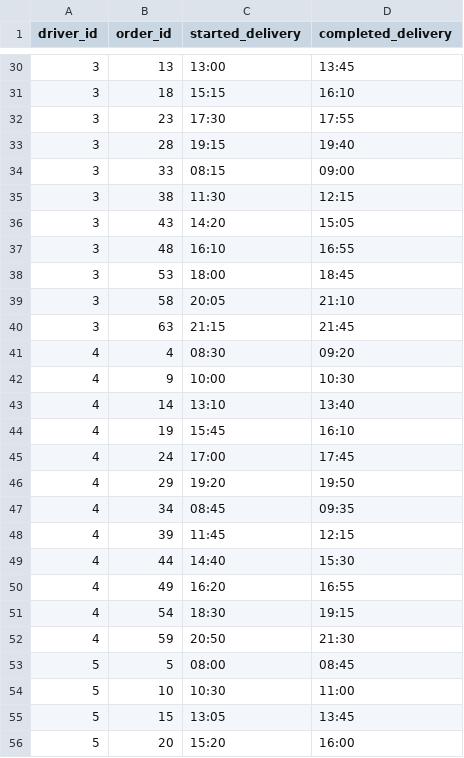
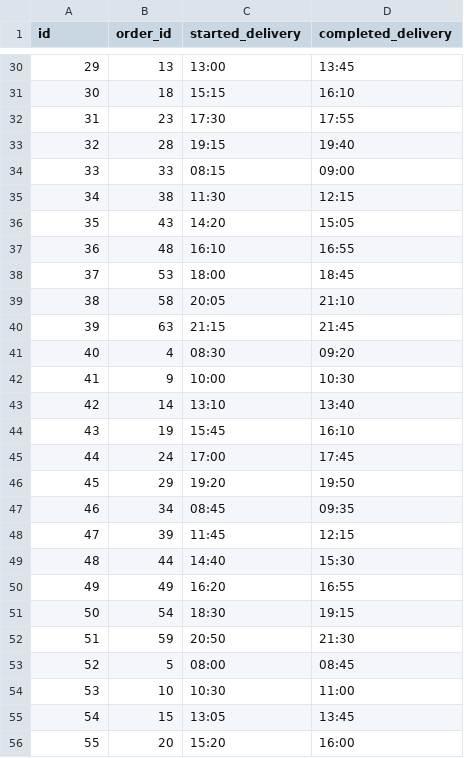
Before and after one commit to BDubOne/Code-platoon-assignment-hub, a CSV file: WEEK7/Day2/sql-64-slices-1/stage-1/data/deliveries.csv, drawn as a sheet; only a part is shown, gaps mark what is left out; the diff covers the shown part only.

```diff
--- a/WEEK7/Day2/sql-64-slices-1/stage-1/data/deliveries.csv
+++ b/WEEK7/Day2/sql-64-slices-1/stage-1/data/deliveries.csv
@@ -1 +1 @@
-driver_id,order_id,started_delivery,completed_delivery
+id, order_id,started_delivery,completed_delivery
@@ -30,27 +30,27 @@ driver_id,order_id,started_delivery,completed_delivery
-3,13,13:00,13:45
-3,18,15:15,16:10
-3,23,17:30,17:55
-3,28,19:15,19:40
-3,33,08:15,09:00
-3,38,11:30,12:15
-3,43,14:20,15:05
-3,48,16:10,16:55
-3,53,18:00,18:45
-3,58,20:05,21:10
-3,63,21:15,21:45
-4,4,08:30,09:20
-4,9,10:00,10:30
-4,14,13:10,13:40
-4,19,15:45,16:10
-4,24,17:00,17:45
-4,29,19:20,19:50
-4,34,08:45,09:35
-4,39,11:45,12:15
-4,44,14:40,15:30
-4,49,16:20,16:55
-4,54,18:30,19:15
-4,59,20:50,21:30
-5,5,08:00,08:45
-5,10,10:30,11:00
-5,15,13:05,13:45
-5,20,15:20,16:00
+29,13,13:00,13:45
+30,18,15:15,16:10
+31,23,17:30,17:55
+32,28,19:15,19:40
+33,33,08:15,09:00
+34,38,11:30,12:15
+35,43,14:20,15:05
+36,48,16:10,16:55
+37,53,18:00,18:45
+38,58,20:05,21:10
+39,63,21:15,21:45
+40,4,08:30,09:20
+41,9,10:00,10:30
+42,14,13:10,13:40
+43,19,15:45,16:10
+44,24,17:00,17:45
+45,29,19:20,19:50
+46,34,08:45,09:35
+47,39,11:45,12:15
+48,44,14:40,15:30
+49,49,16:20,16:55
+50,54,18:30,19:15
+51,59,20:50,21:30
+52,5,08:00,08:45
+53,10,10:30,11:00
+54,15,13:05,13:45
+55,20,15:20,16:00
```
Also changed, not shown: 35 edited cells elsewhere in this file, WEEK7/Day2/sql-64-slices-1/stage-1/data/customers.csv, WEEK7/Day2/sql-64-slices-1/stage-1/data/orders.csv, 6 other files.
